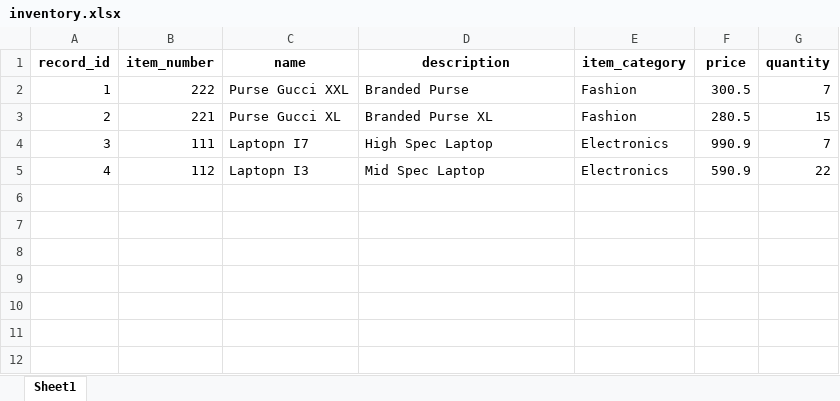
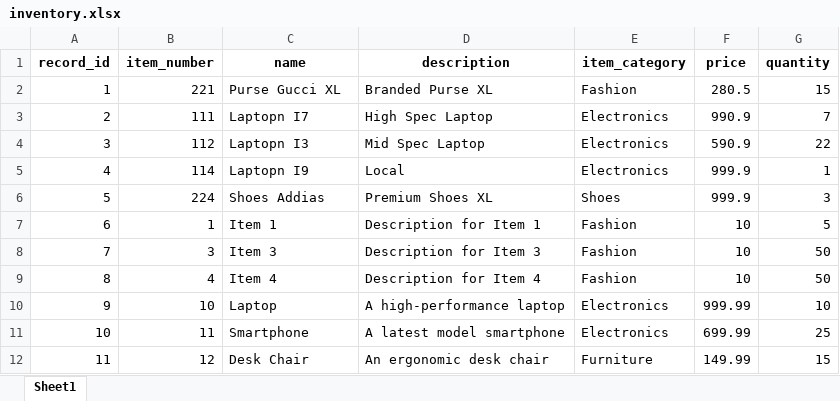
Before and after one commit to harmansk/Inventory_Management, an Excel workbook: inventory.xlsx, sheet Sheet1, drawn as a sheet; values as stored, in another font and other column widths than the file's, no borders; the diff names each change by its address in the sheet, - before the commit and + after, or states it on an @@ line.

```diff
--- a/inventory.xlsx (sheet Sheet1)
+++ b/inventory.xlsx (sheet Sheet1)
-B2 (item_number): 222
+B2 (item_number): 221
-C2 (name): Purse Gucci XXL
+C2 (name): Purse Gucci XL
-D2 (description): Branded Purse
+D2 (description): Branded Purse XL
-F2 (price): 300.5
+F2 (price): 280.5
-G2 (quantity): 7
+G2 (quantity): 15
-B3 (item_number): 221
+B3 (item_number): 111
-C3 (name): Purse Gucci XL
+C3 (name): Laptopn I7
-D3 (description): Branded Purse XL
+D3 (description): High Spec Laptop
-E3 (item_category): Fashion
+E3 (item_category): Electronics
-F3 (price): 280.5
+F3 (price): 990.9
-G3 (quantity): 15
+G3 (quantity): 7
-B4 (item_number): 111
+B4 (item_number): 112
-C4 (name): Laptopn I7
+C4 (name): Laptopn I3
-D4 (description): High Spec Laptop
+D4 (description): Mid Spec Laptop
-F4 (price): 990.9
+F4 (price): 590.9
-G4 (quantity): 7
+G4 (quantity): 22
-B5 (item_number): 112
+B5 (item_number): 114
-C5 (name): Laptopn I3
+C5 (name): Laptopn I9
-D5 (description): Mid Spec Laptop
+D5 (description): Local
-F5 (price): 590.9
+F5 (price): 999.9
-G5 (quantity): 22
+G5 (quantity): 1
+row 6: 5 | 224 | Shoes Addias | Premium Shoes XL | Shoes | 999.9 | 3
+row 7: 6 | 1 | Item 1 | Description for Item 1 | Fashion | 10 | 5
+row 8: 7 | 3 | Item 3 | Description for Item 3 | Fashion | 10 | 50
+row 9: 8 | 4 | Item 4 | Description for Item 4 | Fashion | 10 | 50
+row 10: 9 | 10 | Laptop | A high-performance laptop | Electronics | 999.99 | 10
+row 11: 10 | 11 | Smartphone | A latest model smartphone | Electronics | 699.99 | 25
+row 12: 11 | 12 | Desk Chair | An ergonomic desk chair | Furniture | 149.99 | 15
```
Also changed, not shown: 3 other files.
